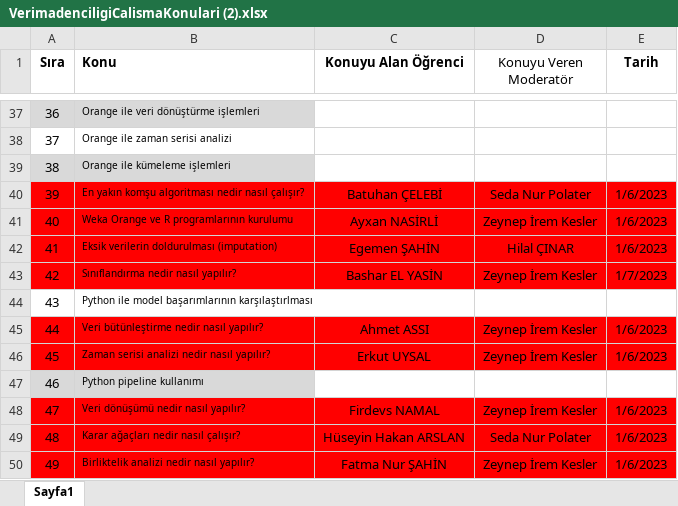
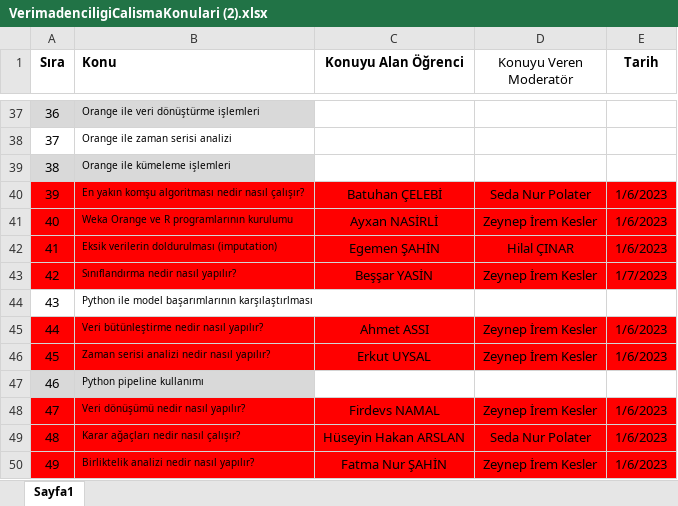
Before and after one commit to bmdersleri/VeriMadenciligi, an Excel workbook: VerimadenciligiCalismaKonulari (2).xlsx, sheet Sayfa1, drawn as a sheet; only a part is shown, gaps mark what is left out; values as stored, in another font and other column widths than the file's, no borders; the diff names each change by its address in the sheet, - before the commit and + after, or states it on an @@ line.

Commit message:
Update VerimadenciligiCalismaKonulari (2).xlsx

```diff
--- a/VerimadenciligiCalismaKonulari (2).xlsx (sheet Sayfa1)
+++ b/VerimadenciligiCalismaKonulari (2).xlsx (sheet Sayfa1)
-C43 (Konuyu Alan Öğrenci): Bashar EL YASİN
+C43 (Konuyu Alan Öğrenci): Beşşar YASİN
```
